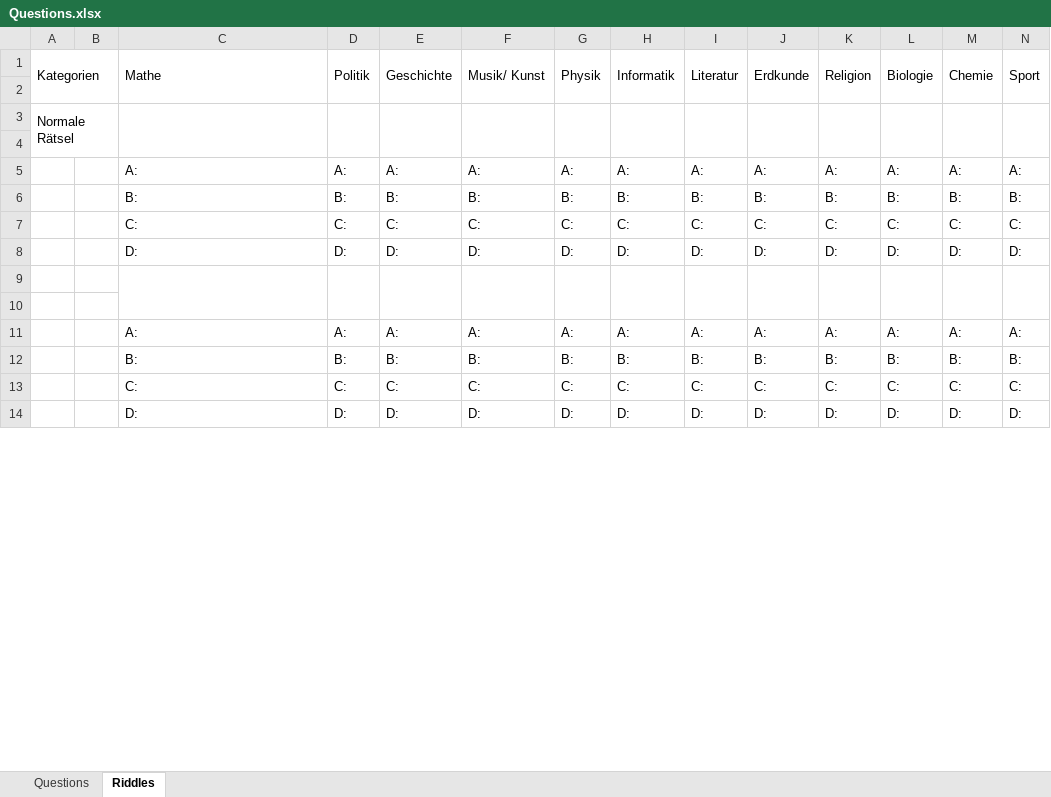
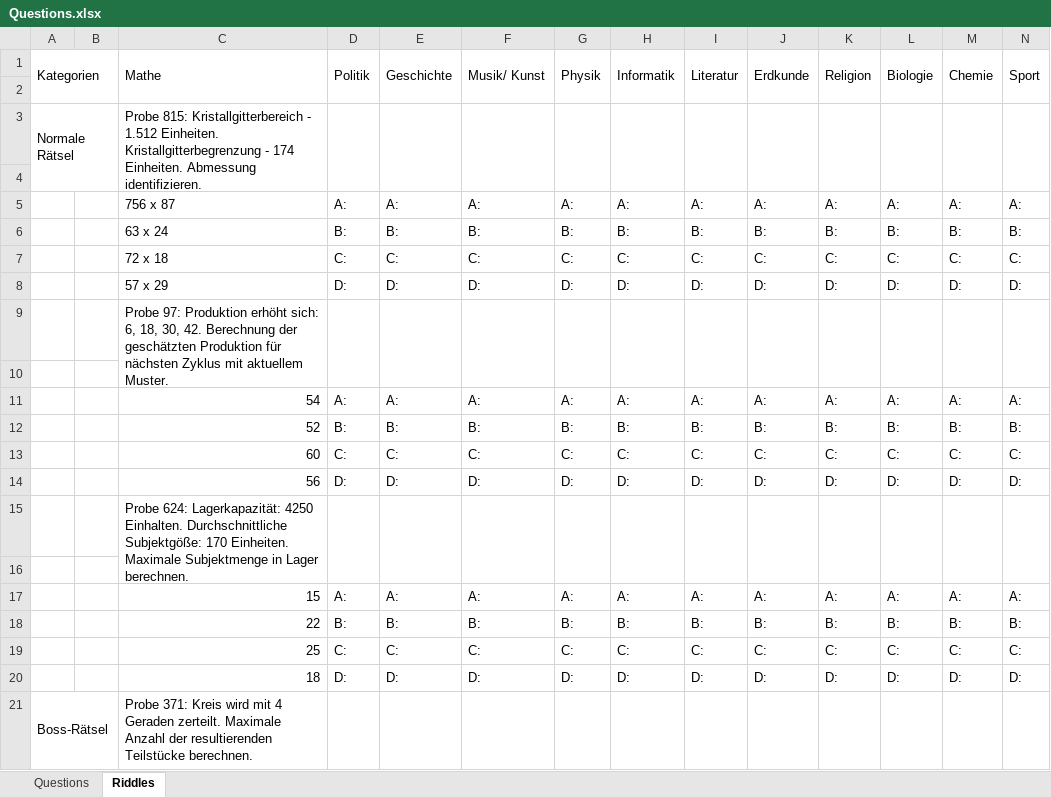
Before and after one commit to coderflo/ClickAdventure, an Excel workbook: Questions.xlsx, sheet Riddles, drawn as a sheet; only a part is shown; values as stored, in another font and other column widths than the file's, no cell formats; removed rows and columns are numbered as before the commit, all else as after; the diff covers the shown part only; the diff names each change by its address in the sheet, - before the commit and + after, or states it on an @@ line.

Commit message:
Added Math Questions

```diff
--- a/Questions.xlsx (sheet Riddles)
+++ b/Questions.xlsx (sheet Riddles)
-C3 (Mathe): (empty)
+C3 (Mathe): Probe 815: Kristallgitterbereich - 1.512 Einheiten. Kristallgitterbegrenzung - 174 Einheiten. Abmessung identifizieren.
-C5 (Mathe): A:
+C5 (Mathe): 756 x 87
-C6 (Mathe): B:
+C6 (Mathe): 63 x 24
-C7 (Mathe): C:
+C7 (Mathe): 72 x 18
-C8 (Mathe): D:
+C8 (Mathe): 57 x 29
+row 9:  |  | Probe 97: Produktion erhöht sich: 6, 18, 30, 42. Berechnung der geschätzten Produktion für nächsten Zyklus mit aktuellem Muster.
-C9:C10 merged
-D9:D10 merged
-E9:E10 merged
-F9:F10 merged
-G9:G10 merged
-H9:H10 merged
-I9:I10 merged
-J9:J10 merged
-K9:K10 merged
-L9:L10 merged
-M9:M10 merged
-N9:N10 merged
+row 11:  |  | 54 | A: | A: | A: | A: | A: | A: | A: | A: | A: | A: | A:
+row 12:  |  | 52 | B: | B: | B: | B: | B: | B: | B: | B: | B: | B: | B:
+row 13:  |  | 60 | C: | C: | C: | C: | C: | C: | C: | C: | C: | C: | C:
+row 14:  |  | 56 | D: | D: | D: | D: | D: | D: | D: | D: | D: | D: | D:
+row 15:  |  | Probe 624: Lagerkapazität: 4250 Einhalten. Durchschnittliche Subjektgöße: 170 Einheiten. Maximale Subjektmenge in Lager berechnen.
-C17 (Mathe): A:
+C17 (Mathe): 15
-C18 (Mathe): B:
+C18 (Mathe): 22
-C19 (Mathe): C:
+C19 (Mathe): 25
-C20 (Mathe): D:
+C20 (Mathe): 18
+row 21: Boss-Rätsel |  | Probe 371: Kreis wird mit 4 Geraden zerteilt. Maximale Anzahl der resultierenden Teilstücke berechnen.
```
Also changed, not shown: 6 added rows, 13 removed rows, 8 edited cells and merged cells elsewhere in this sheet, cell formats.
